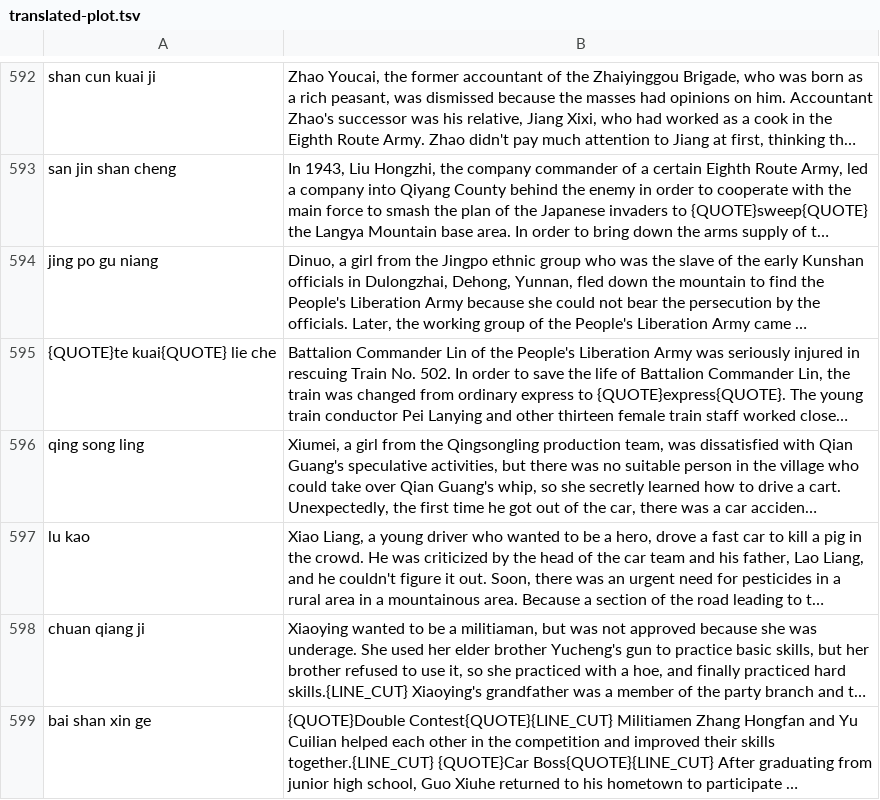
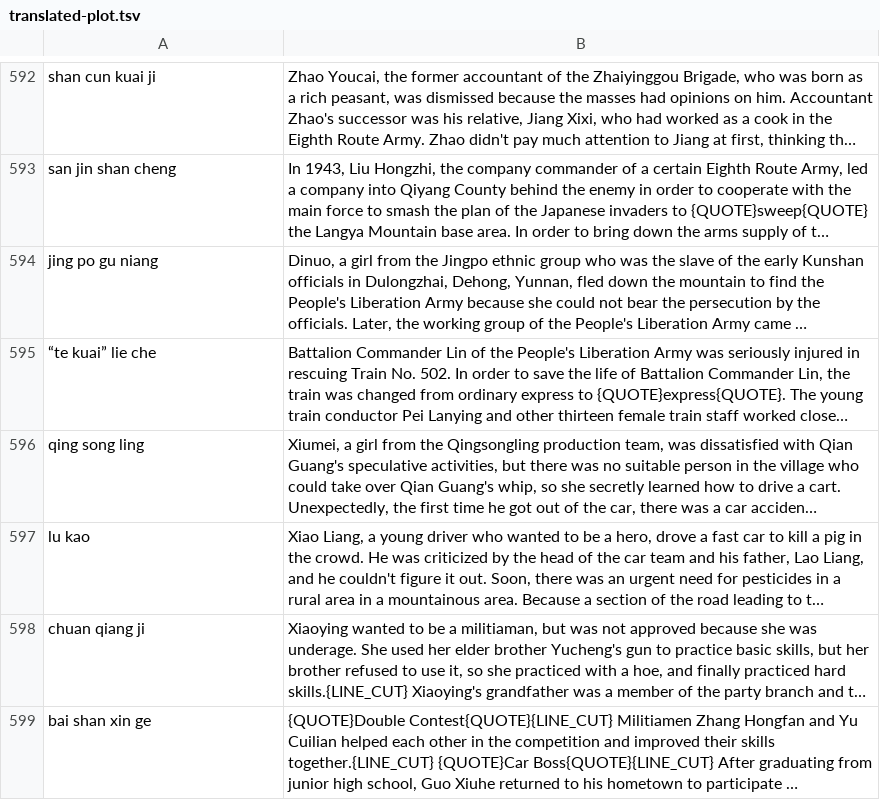
Before and after one commit to El-Mundo/cinematic, a TSV file: OCR/translated-plot.tsv, drawn as a sheet; only a part is shown, gaps mark what is left out; long unchanged cells end in …; the diff names each change by its address in the sheet, - before the commit and + after, or states it on an @@ line.

```diff
--- a/OCR/translated-plot.tsv
+++ b/OCR/translated-plot.tsv
-A595: {QUOTE}te kuai{QUOTE} lie che
+A595: “te kuai” lie che
```
Also changed, not shown: OCR/translated-names.tsv, 4 other files.
